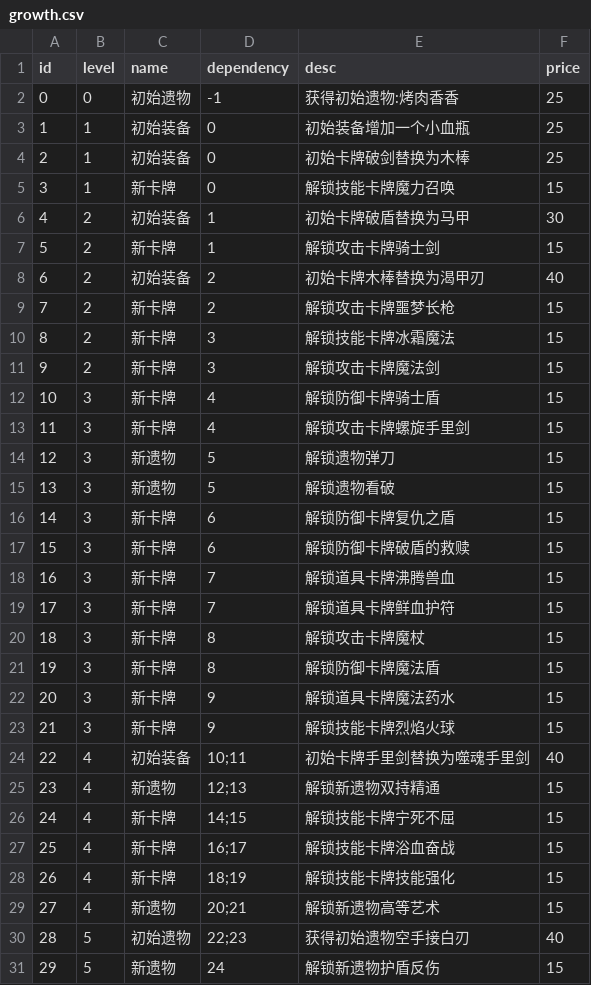
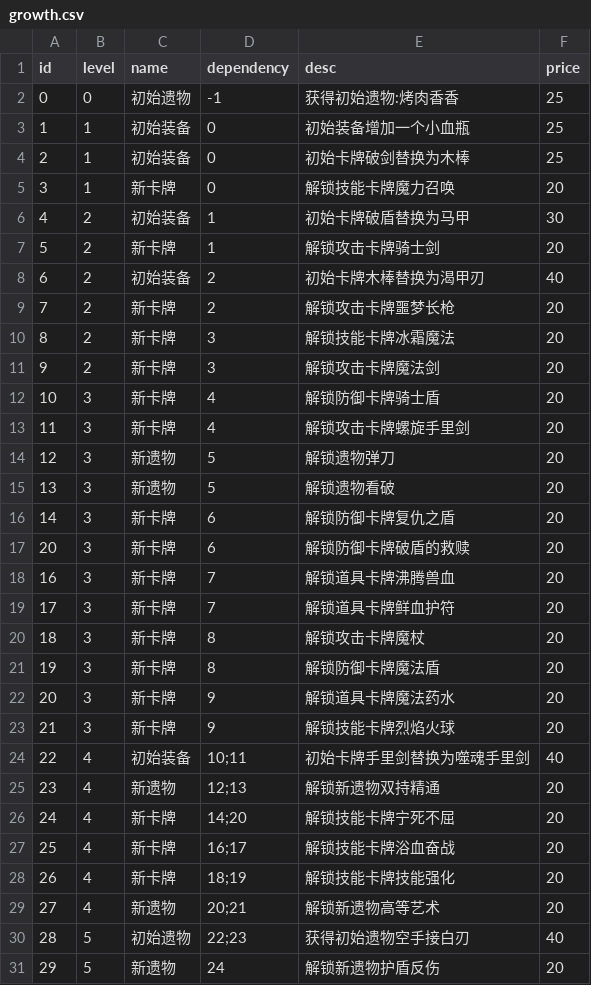
Before and after one commit to Nancobamboo/joeys-nightmare-2, a CSV file: joey2/Assets/Resources/Data/growth.csv, drawn as a sheet; only a part is shown; the diff covers the shown part only.

```diff
--- a/joey2/Assets/Resources/Data/growth.csv
+++ b/joey2/Assets/Resources/Data/growth.csv
@@ -4,28 +4,28 @@ id,level,name,dependency,desc,price,,,
 2,1,初始装备,0,初始卡牌破剑替换为木棒,25,,,
-3,1,新卡牌,0,解锁技能卡牌魔力召唤,15,,,
+3,1,新卡牌,0,解锁技能卡牌魔力召唤,20,,,
 4,2,初始装备,1,初始卡牌破盾替换为马甲,30,,,
-5,2,新卡牌,1,解锁攻击卡牌骑士剑,15,,,
+5,2,新卡牌,1,解锁攻击卡牌骑士剑,20,,,
 6,2,初始装备,2,初始卡牌木棒替换为渴甲刃,40,,,
-7,2,新卡牌,2,解锁攻击卡牌噩梦长枪,15,,,
-8,2,新卡牌,3,解锁技能卡牌冰霜魔法,15,,,
-9,2,新卡牌,3,解锁攻击卡牌魔法剑,15,,,
-10,3,新卡牌,4,解锁防御卡牌骑士盾,15,,,
-11,3,新卡牌,4,解锁攻击卡牌螺旋手里剑,15,,,
-12,3,新遗物,5,解锁遗物弹刀,15,,,
-13,3,新遗物,5,解锁遗物看破,15,,,
-14,3,新卡牌,6,解锁防御卡牌复仇之盾,15,,,
-15,3,新卡牌,6,解锁防御卡牌破盾的救赎,15,,,
-16,3,新卡牌,7,解锁道具卡牌沸腾兽血,15,,,
-17,3,新卡牌,7,解锁道具卡牌鲜血护符,15,,,
-18,3,新卡牌,8,解锁攻击卡牌魔杖,15,,,
-19,3,新卡牌,8,解锁防御卡牌魔法盾,15,,,
-20,3,新卡牌,9,解锁道具卡牌魔法药水,15,,,
-21,3,新卡牌,9,解锁技能卡牌烈焰火球,15,,,
+7,2,新卡牌,2,解锁攻击卡牌噩梦长枪,20,,,
+8,2,新卡牌,3,解锁技能卡牌冰霜魔法,20,,,
+9,2,新卡牌,3,解锁攻击卡牌魔法剑,20,,,
+10,3,新卡牌,4,解锁防御卡牌骑士盾,20,,,
+11,3,新卡牌,4,解锁攻击卡牌螺旋手里剑,20,,,
+12,3,新遗物,5,解锁遗物弹刀,20,,,
+13,3,新遗物,5,解锁遗物看破,20,,,
+14,3,新卡牌,6,解锁防御卡牌复仇之盾,20,,,
+20,3,新卡牌,6,解锁防御卡牌破盾的救赎,20,,,
+16,3,新卡牌,7,解锁道具卡牌沸腾兽血,20,,,
+17,3,新卡牌,7,解锁道具卡牌鲜血护符,20,,,
+18,3,新卡牌,8,解锁攻击卡牌魔杖,20,,,
+19,3,新卡牌,8,解锁防御卡牌魔法盾,20,,,
+20,3,新卡牌,9,解锁道具卡牌魔法药水,20,,,
+21,3,新卡牌,9,解锁技能卡牌烈焰火球,20,,,
 22,4,初始装备,10;11,初始卡牌手里剑替换为噬魂手里剑,40,,,
-23,4,新遗物,12;13,解锁新遗物双持精通,15,,,
-24,4,新卡牌,14;15,解锁技能卡牌宁死不屈,15,,,
-25,4,新卡牌,16;17,解锁技能卡牌浴血奋战,15,,,
-26,4,新卡牌,18;19,解锁技能卡牌技能强化,15,,,
-27,4,新遗物,20;21,解锁新遗物高等艺术,15,,,
+23,4,新遗物,12;13,解锁新遗物双持精通,20,,,
+24,4,新卡牌,14;20,解锁技能卡牌宁死不屈,20,,,
+25,4,新卡牌,16;17,解锁技能卡牌浴血奋战,20,,,
+26,4,新卡牌,18;19,解锁技能卡牌技能强化,20,,,
+27,4,新遗物,20;21,解锁新遗物高等艺术,20,,,
 28,5,初始遗物,22;23,获得初始遗物空手接白刃,40,,,
-29,5,新遗物,24,解锁新遗物护盾反伤,15,,,
+29,5,新遗物,24,解锁新遗物护盾反伤,20,,,
```
Also changed, not shown: 3 edited cells elsewhere in this file.
